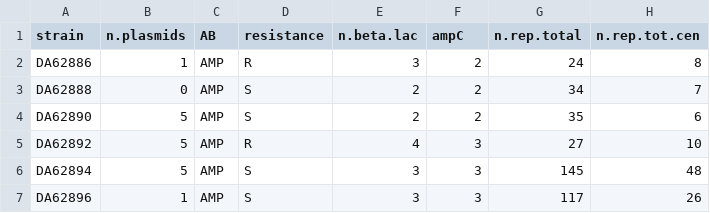
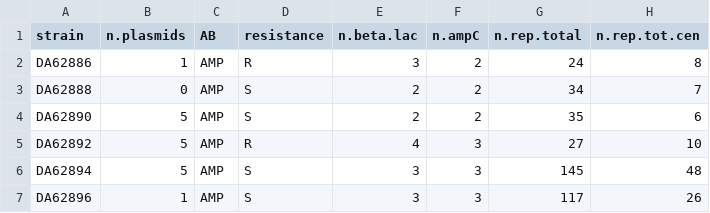
Before and after one commit to andrewgull/HeteroR, a CSV file: notebooks/EDA/data/features_amp_strain.csv, drawn as a sheet; only a part is shown; the diff names each change by its address in the sheet, - before the commit and + after, or states it on an @@ line.

Commit message:
rename ampC to n.ampC manually

```diff
--- a/notebooks/EDA/data/features_amp_strain.csv
+++ b/notebooks/EDA/data/features_amp_strain.csv
-F1: ampC
+F1: n.ampC
```
